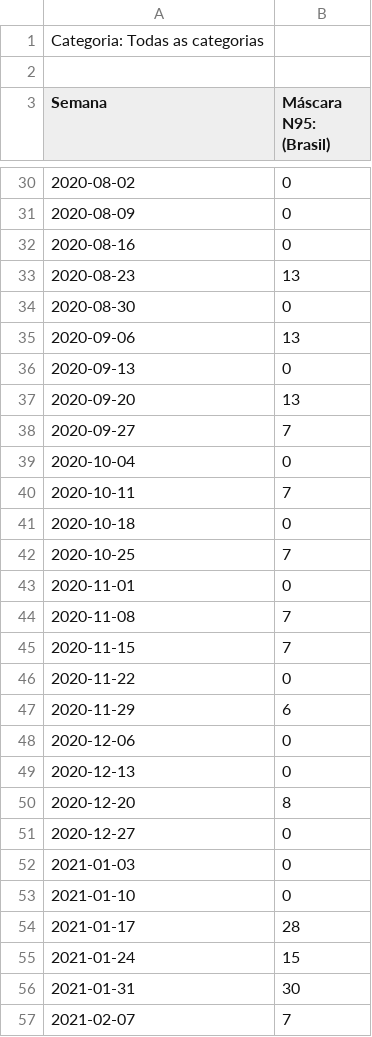
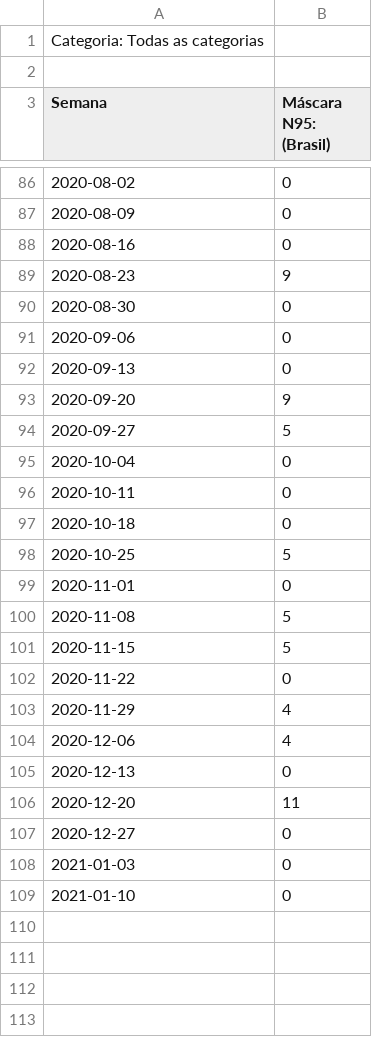
Before and after one commit to Patotricks15/Graduacao-UFRRJ, a CSV file: Estudo de caso/dataset_mascaran95.csv, drawn as a sheet; only a part is shown, gaps mark what is left out; the diff covers the shown part only.

```diff
--- a/Estudo de caso/dataset_mascaran95.csv
+++ b/Estudo de caso/dataset_mascaran95.csv
@@ -32,20 +88,20 @@ Semana,Máscara N95: (Brasil)
 2020-08-16,0
-2020-08-23,13
+2020-08-23,9
 2020-08-30,0
-2020-09-06,13
+2020-09-06,0
 2020-09-13,0
-2020-09-20,13
-2020-09-27,7
+2020-09-20,9
+2020-09-27,5
 2020-10-04,0
-2020-10-11,7
+2020-10-11,0
 2020-10-18,0
-2020-10-25,7
+2020-10-25,5
 2020-11-01,0
-2020-11-08,7
-2020-11-15,7
+2020-11-08,5
+2020-11-15,5
 2020-11-22,0
-2020-11-29,6
-2020-12-06,0
+2020-11-29,4
+2020-12-06,4
 2020-12-13,0
-2020-12-20,8
+2020-12-20,11
 2020-12-27,0
@@ -53,5 +109 @@ Semana,Máscara N95: (Brasil)
 2021-01-10,0
-2021-01-17,28
-2021-01-24,15
-2021-01-31,30
-2021-02-07,7
```
Also changed, not shown: 56 added rows, 2 removed rows and 19 edited cells elsewhere in this file, Estudo de caso/dataset_alcool70.csv.
